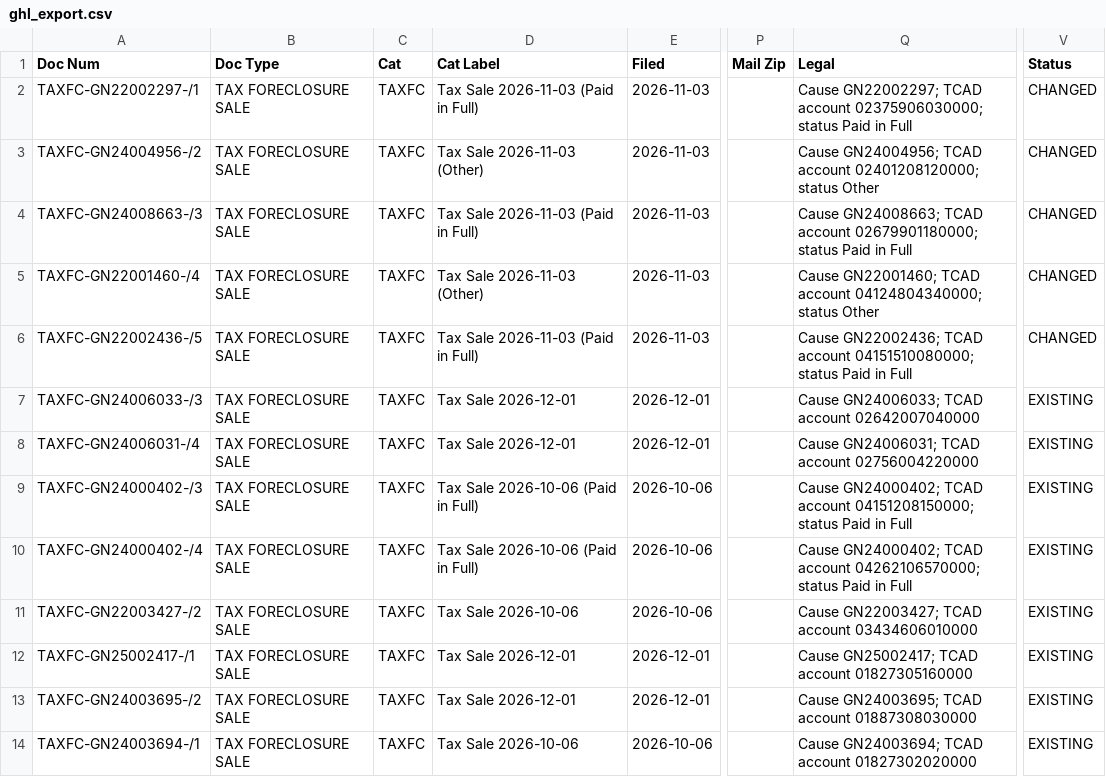
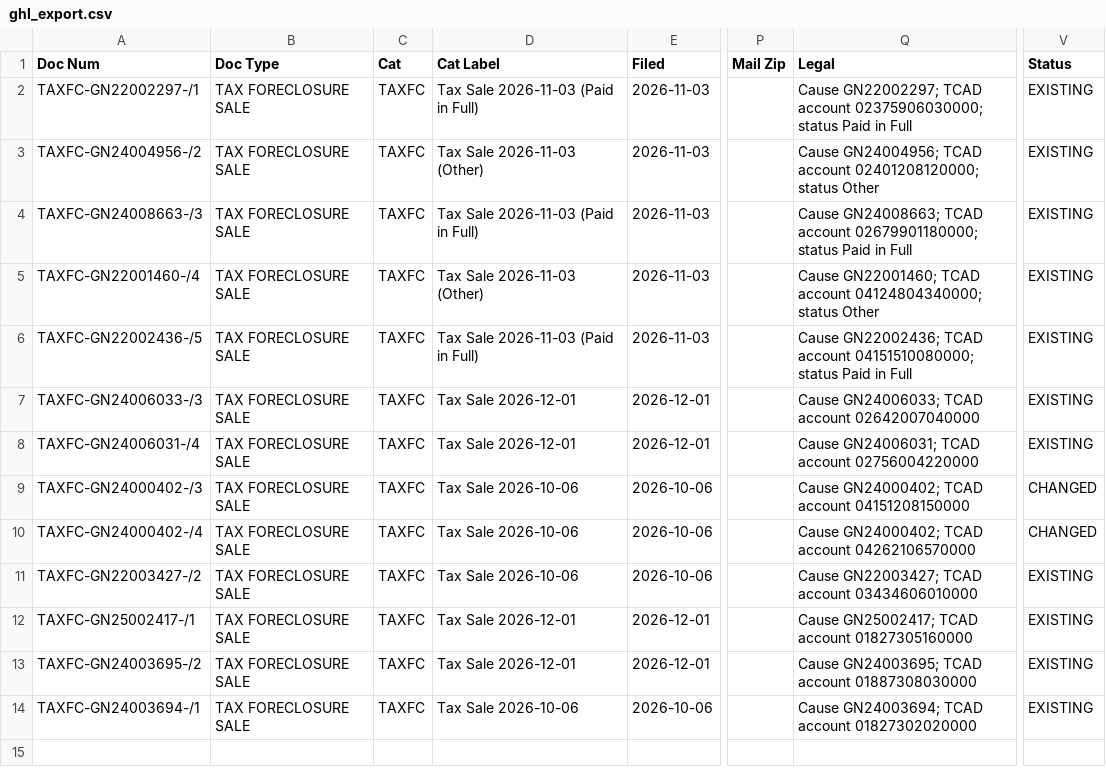
Before and after one commit to Sellmyhousefast247/Travis-leads, a CSV file: data/ghl_export.csv, drawn as a sheet; only a part is shown, gaps mark what is left out; the diff names each change by its address in the sheet, - before the commit and + after, or states it on an @@ line.

```diff
--- a/data/ghl_export.csv
+++ b/data/ghl_export.csv
-V2:V6 (Status): CHANGED
+V2:V6 (Status): EXISTING
-D9:D10 (Cat Label): Tax Sale 2026-10-06 (Paid in Full)
+D9:D10 (Cat Label): Tax Sale 2026-10-06
-Q9 (Legal): …TCAD account 04151208150000; status Paid in Full
+Q9 (Legal): …TCAD account 04151208150000
-V9:V10 (Status): EXISTING
+V9:V10 (Status): CHANGED
-Q10 (Legal): …TCAD account 04262106570000; status Paid in Full
+Q10 (Legal): …TCAD account 04262106570000
```
Also changed, not shown: 3 other files.
